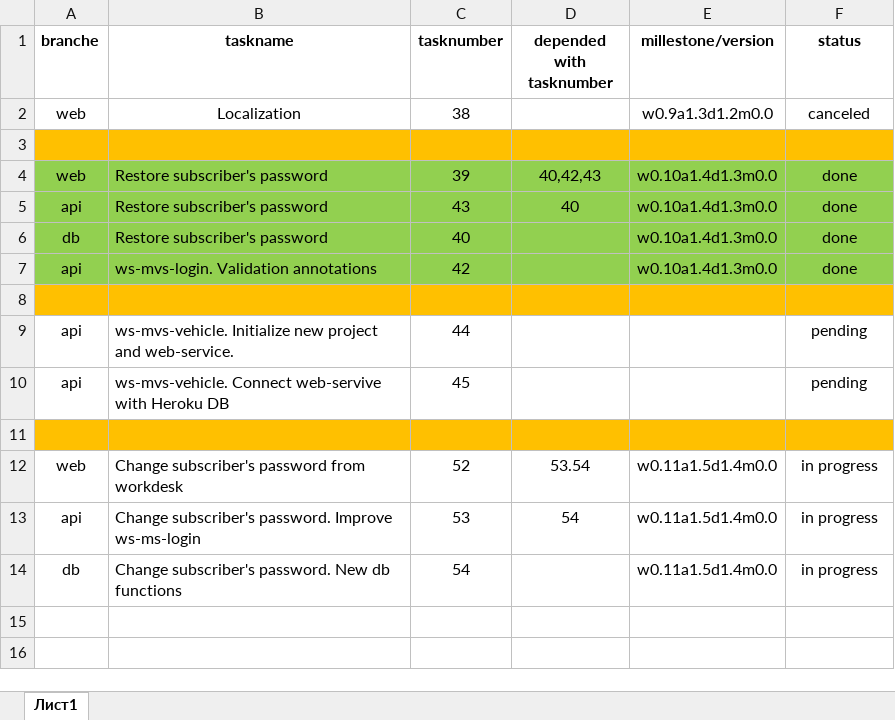
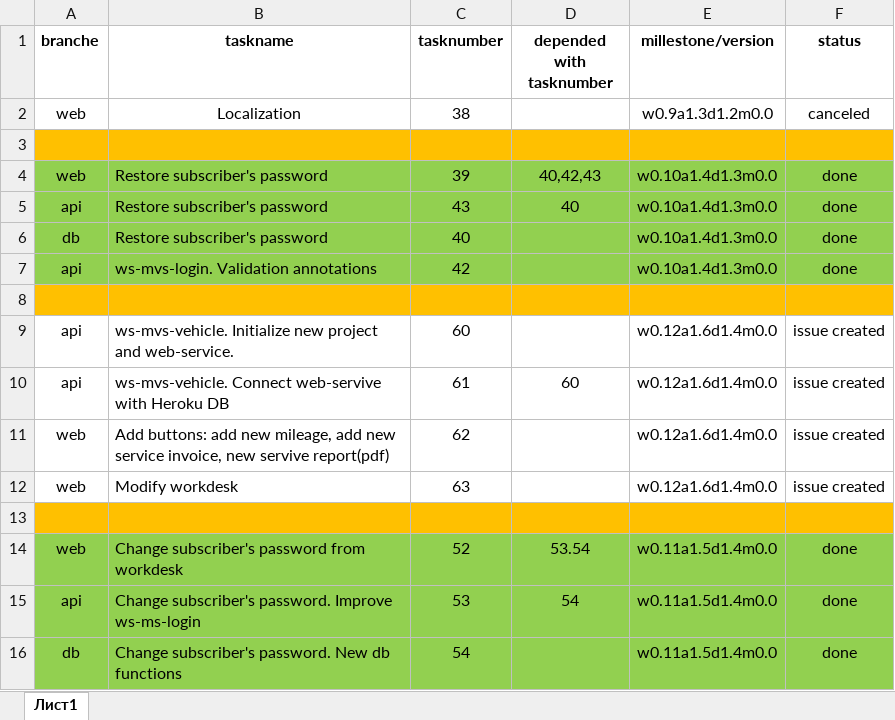
Before and after one commit to Snorri1986/MyVehicleServiceApp, an Excel workbook: trunk/MyVehicleServiceAppBackLog.xlsx, sheet Лист1, drawn as a sheet; values as stored, in another font and other column widths than the file's, no borders; removed rows and columns are numbered as before the commit, all else as after; the diff names each change by its address in the sheet, - before the commit and + after, or states it on an @@ line.

Commit message:
new updates
tasks of milleston w0.12a1.6d1.4m0.0

```diff
--- a/trunk/MyVehicleServiceAppBackLog.xlsx (sheet Лист1)
+++ b/trunk/MyVehicleServiceAppBackLog.xlsx (sheet Лист1)
-row 9: api | ws-mvs-vehicle. Initialize new project and web-service. | 44 |  |  | pending
-row 10: api | ws-mvs-vehicle. Connect web-servive with Heroku DB | 45 |  |  | pending
+row 9: api | ws-mvs-vehicle. Initialize new project and web-service. | 60 |  | w0.12a1.6d1.4m0.0 | issue created
+row 10: api | ws-mvs-vehicle. Connect web-servive with Heroku DB | 61 | 60 | w0.12a1.6d1.4m0.0 | issue created
+row 11: web | Add buttons: add new mileage, add new service invoice, new servive report(pdf) | 62 |  | w0.12a1.6d1.4m0.0 | issue created
+row 12: web | Modify workdesk | 63 |  | w0.12a1.6d1.4m0.0 | issue created
-A14:F16 fill: none
+A14:F16 fill: #92D050
-F14:F16 (status): in progress
+F14:F16 (status): done
```
